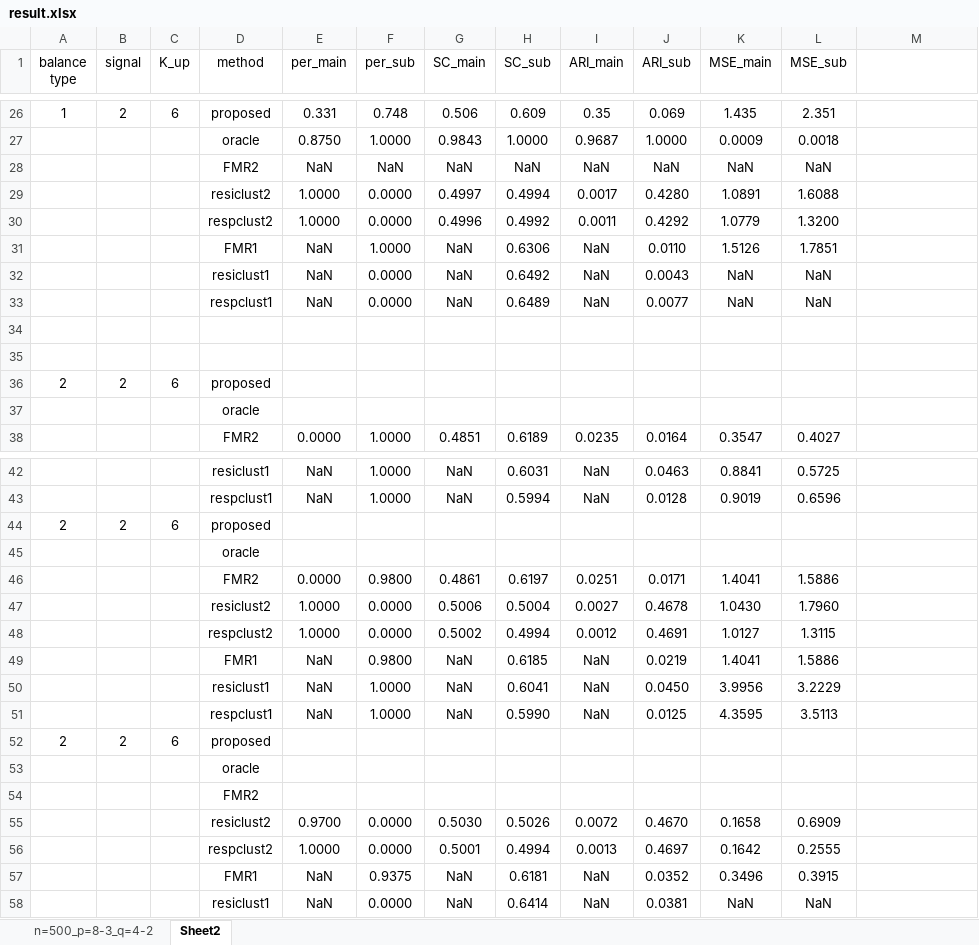
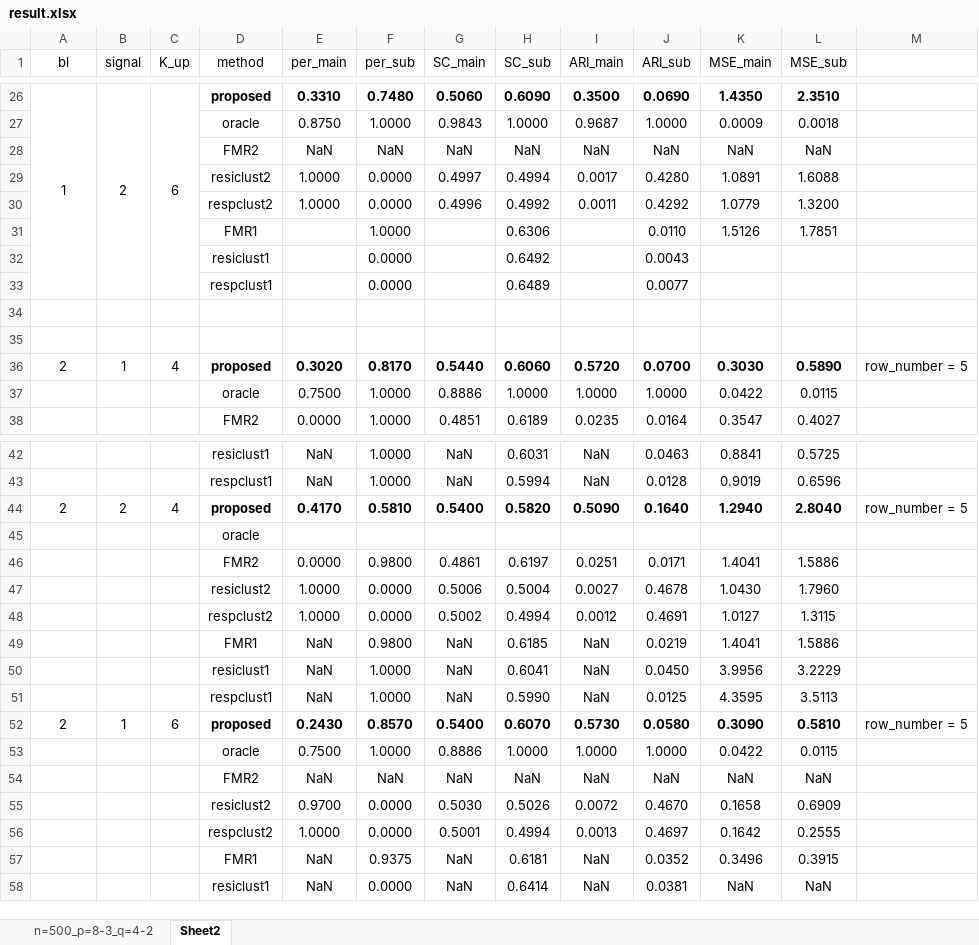
Before and after one commit to Ryanna-github/hierarchical-gene, an Excel workbook: code_v2/summary_data/result.xlsx, sheet Sheet2, drawn as a sheet; only a part is shown, gaps mark what is left out; values as stored, in another font and other column widths than the file's, no borders; removed rows and columns are numbered as before the commit, all else as after; ↵ is a line break in a cell; the diff covers the shown part only; the diff names each change by its address in the sheet, - before the commit and + after, or states it on an @@ line.

```diff
--- a/code_v2/summary_data/result.xlsx (sheet Sheet2)
+++ b/code_v2/summary_data/result.xlsx (sheet Sheet2)
-A1: balance ↵ type
+A1: bl
+A26:A33 merged
+B26:B33 merged
+C26:C33 merged
-D26:L26 bold: off
+D26:L26 bold: on
-E26 (per_main): 0.331
+E26 (per_main): 0.3310
-F26 (per_sub): 0.748
+F26 (per_sub): 0.7480
-G26 (SC_main): 0.506
+G26 (SC_main): 0.5060
-H26 (SC_sub): 0.609
+H26 (SC_sub): 0.6090
-I26 (ARI_main): 0.35
+I26 (ARI_main): 0.3500
-J26 (ARI_sub): 0.069
+J26 (ARI_sub): 0.0690
-K26 (MSE_main): 1.435
+K26 (MSE_main): 1.4350
-L26 (MSE_sub): 2.351
+L26 (MSE_sub): 2.3510
-E31 (per_main): NaN
+E31 (per_main): (empty)
-G31 (SC_main): NaN
+G31 (SC_main): (empty)
-I31 (ARI_main): NaN
+I31 (ARI_main): (empty)
-row 32:  |  |  | resiclust1 | NaN | 0.0000 | NaN | 0.6492 | NaN | 0.0043 | NaN | NaN
-row 33:  |  |  | respclust1 | NaN | 0.0000 | NaN | 0.6489 | NaN | 0.0077 | NaN | NaN
+row 32:  |  |  | resiclust1 |  | 0.0000 |  | 0.6492 |  | 0.0043
+row 33:  |  |  | respclust1 |  | 0.0000 |  | 0.6489 |  | 0.0077
-row 36: 2 | 2 | 6 | proposed
@@ row 37 moved to row 89: oracle @@
+row 36: 2 | 1 | 4 | proposed | 0.3020 | 0.8170 | 0.5440 | 0.6060 | 0.5720 | 0.0700 | 0.3030 | 0.5890 | row_number = 5
+row 37:  |  |  | oracle | 0.7500 | 1.0000 | 0.8886 | 1.0000 | 1.0000 | 1.0000 | 0.0422 | 0.0115
-row 44: 2 | 2 | 6 | proposed
+row 44: 2 | 2 | 4 | proposed | 0.4170 | 0.5810 | 0.5400 | 0.5820 | 0.5090 | 0.1640 | 1.2940 | 2.8040 | row_number = 5
-row 52: 2 | 2 | 6 | proposed
@@ row 53 moved to row 97: oracle @@
-row 54:  |  |  | FMR2
+row 52: 2 | 1 | 6 | proposed | 0.2430 | 0.8570 | 0.5400 | 0.6070 | 0.5730 | 0.0580 | 0.3090 | 0.5810 | row_number = 5
+row 53:  |  |  | oracle | 0.7500 | 1.0000 | 0.8886 | 1.0000 | 1.0000 | 1.0000 | 0.0422 | 0.0115
+row 54:  |  |  | FMR2 | NaN | NaN | NaN | NaN | NaN | NaN | NaN | NaN
```
Also changed, not shown: 40 added rows, 6 removed rows, 2 moved rows, 22 edited cells, cell formats and merged cells elsewhere in this sheet, 6 other files.
